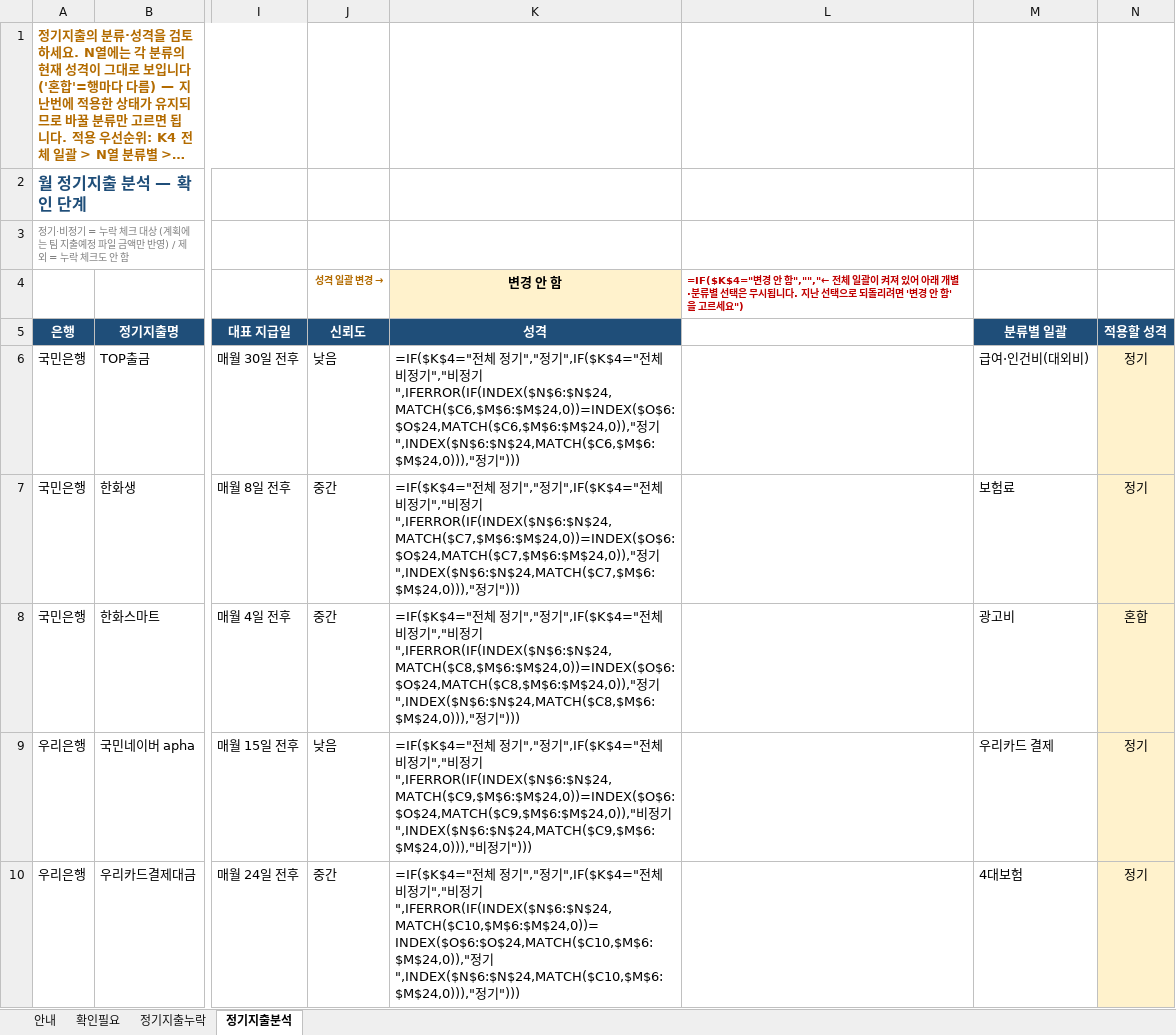
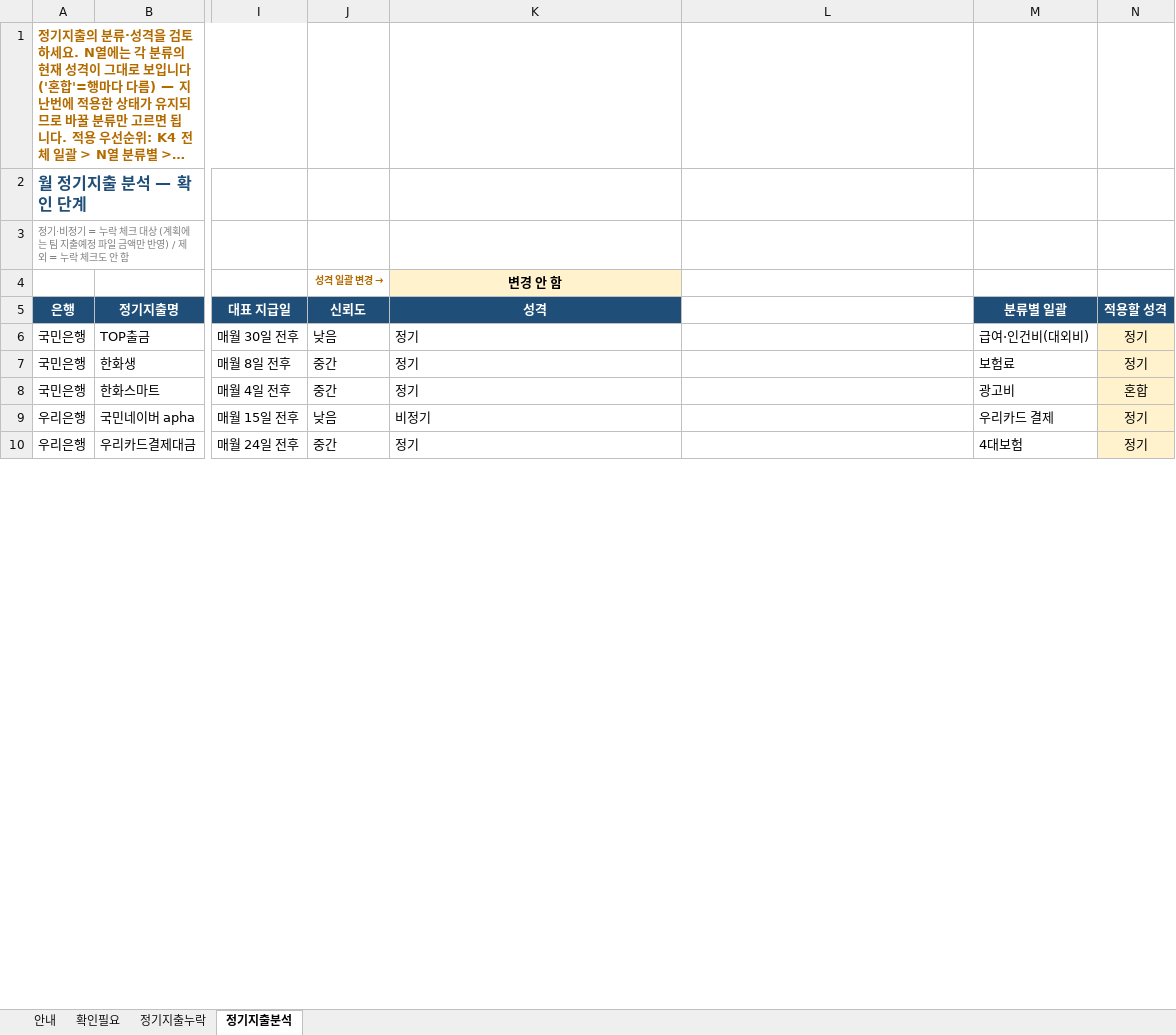
Before and after one commit to goldgarden9620419-maker/mynotes, an Excel workbook: 01-Projects/에이팜건강-주간자금계획-자동화/자금계획_자동화/06_확인필요/확인필요_20261123_1027.xlsx, sheet 정기지출분석, drawn as a sheet; only a part is shown, gaps mark what is left out; long unchanged cells end in …; values as stored, in another font and other column widths than the file's, no borders; formulas without a stored value are shown as written; the diff covers the shown part only; the diff names each change by its address in the sheet, - before the commit and + after, or states it on an @@ line.

```diff
--- a/01-Projects/에이팜건강-주간자금계획-자동화/자금계획_자동화/06_확인필요/확인필요_20261123_1027.xlsx (sheet 정기지출분석)
+++ b/01-Projects/에이팜건강-주간자금계획-자동화/자금계획_자동화/06_확인필요/확인필요_20261123_1027.xlsx (sheet 정기지출분석)
-L4: =IF($K$4="변경 안 함","","← 전체 일괄이 켜져 있어 아래 개별·분류별 선택은 무시됩니다. 지난 선택으로 되돌리려면 '변경 안 함'을 고르세요")
+L4: (empty)
-K6 (성격): =IF($K$4="전체 정기","정기",IF($K$4="전체 비정기","비정기",IFERROR(IF(INDEX($N$6:$N$24,MATCH($C6,$M$6:$M$24,0))=INDEX($O$6:$O$24,MATCH($C6,$M$6:$M$24,0)),"정기",INDEX($N$6:$N$24,MATCH($C6,$M$6:$M$24,0))),"정기")))
+K6 (성격): 정기
-K7 (성격): =IF($K$4="전체 정기","정기",IF($K$4="전체 비정기","비정기",IFERROR(IF(INDEX($N$6:$N$24,MATCH($C7,$M$6:$M$24,0))=INDEX($O$6:$O$24,MATCH($C7,$M$6:$M$24,0)),"정기",INDEX($N$6:$N$24,MATCH($C7,$M$6:$M$24,0))),"정기")))
+K7 (성격): 정기
-K8 (성격): =IF($K$4="전체 정기","정기",IF($K$4="전체 비정기","비정기",IFERROR(IF(INDEX($N$6:$N$24,MATCH($C8,$M$6:$M$24,0))=INDEX($O$6:$O$24,MATCH($C8,$M$6:$M$24,0)),"정기",INDEX($N$6:$N$24,MATCH($C8,$M$6:$M$24,0))),"정기")))
+K8 (성격): 정기
-K9 (성격): =IF($K$4="전체 정기","정기",IF($K$4="전체 비정기","비정기",IFERROR(IF(INDEX($N$6:$N$24,MATCH($C9,$M$6:$M$24,0))=INDEX($O$6:$O$24,MATCH($C9,$M$6:$M$24,0)),"비정기",INDEX($N$6:$N$24,MATCH($C9,$M$6:$M$24,0))),"비정기")))
+K9 (성격): 비정기
-K10 (성격): =IF($K$4="전체 정기","정기",IF($K$4="전체 비정기","비정기",IFERROR(IF(INDEX($N$6:$N$24,MATCH($C10,$M$6:$M$24,0))=INDEX($O$6:$O$24,MATCH($C10,$M$6:$M$24,0)),"정기",INDEX($N$6:$N$24,MATCH($C10,$M$6:$M$24,0))),"정기")))
+K10 (성격): 정기
```
Also changed, not shown: 46 edited cells elsewhere in this sheet, sheet 확인필요, sheet 안내, 11 other files.
